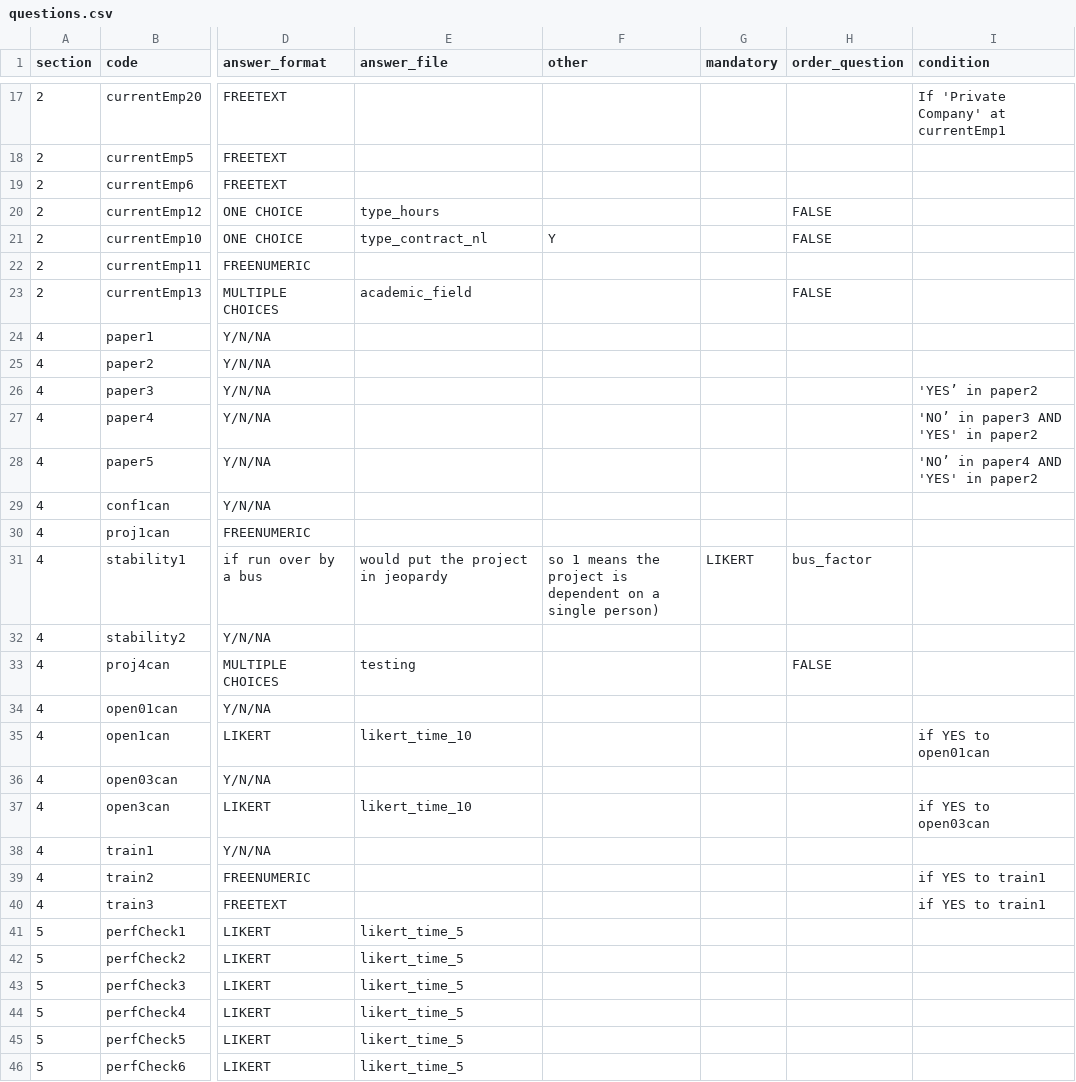
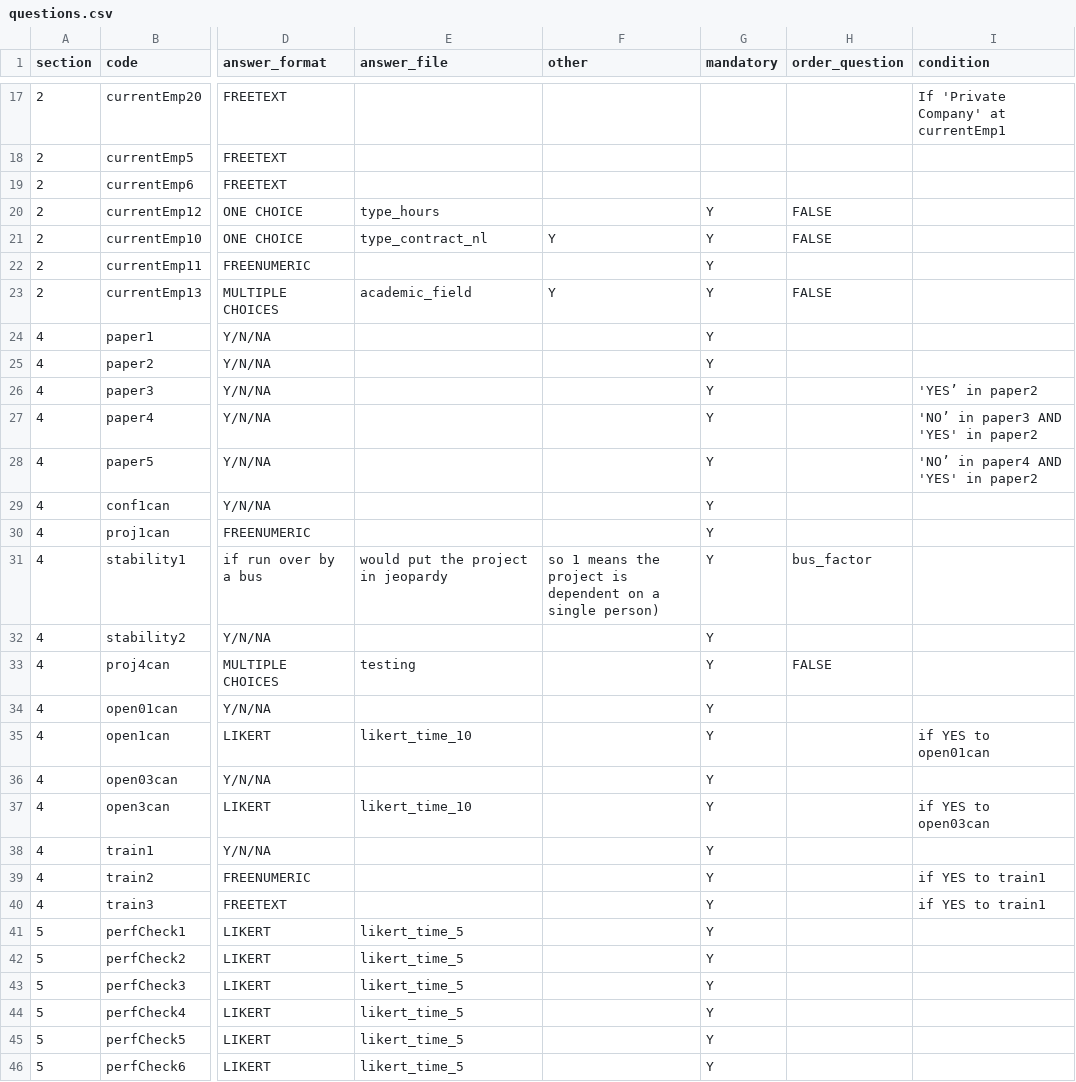
Before and after one commit to apawlik/international-survey, a CSV file: survey_creation/2017/nl/questions.csv, drawn as a sheet; only a part is shown, gaps mark what is left out; the diff covers the shown part only; the diff names each change by its address in the sheet, - before the commit and + after, or states it on an @@ line.

Commit message:
Fix the mandatory and the other options for nl 2017

```diff
--- a/survey_creation/2017/nl/questions.csv
+++ b/survey_creation/2017/nl/questions.csv
-G20:G30 (mandatory): (empty)
+G20:G30 (mandatory): Y
-F23 (other): (empty)
+F23 (other): Y
-G31 (mandatory): LIKERT
+G31 (mandatory): Y
-G32:G46 (mandatory): (empty)
+G32:G46 (mandatory): Y
```
Also changed, not shown: 33 edited cells elsewhere in this file, 1 other file.
